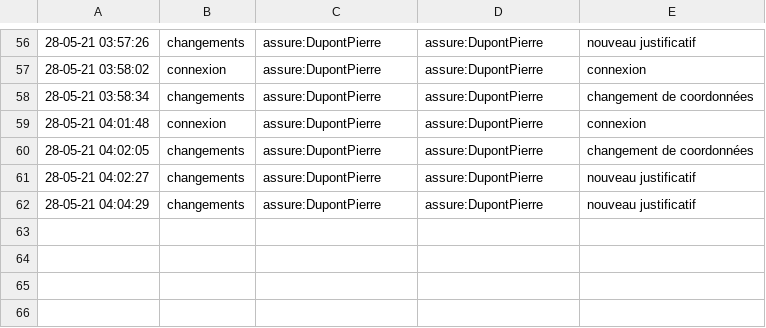
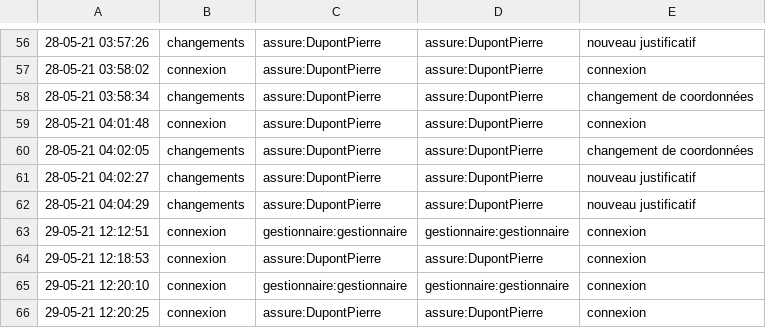
Before and after one commit to VikLeCorbeau/icar, a CSV file: db/logs.csv, drawn as a sheet; only a part is shown, gaps mark what is left out.

```diff
--- a/db/logs.csv
+++ b/db/logs.csv
@@ -62 +62,5 @@
 "28-05-21 04:04:29";changements;assure:DupontPierre;assure:DupontPierre;"nouveau justificatif"
+"29-05-21 12:12:51";connexion;gestionnaire:gestionnaire;gestionnaire:gestionnaire;connexion
+"29-05-21 12:18:53";connexion;assure:DupontPierre;assure:DupontPierre;connexion
+"29-05-21 12:20:10";connexion;gestionnaire:gestionnaire;gestionnaire:gestionnaire;connexion
+"29-05-21 12:20:25";connexion;assure:DupontPierre;assure:DupontPierre;connexion
```
Also changed, not shown: 6 other files.
